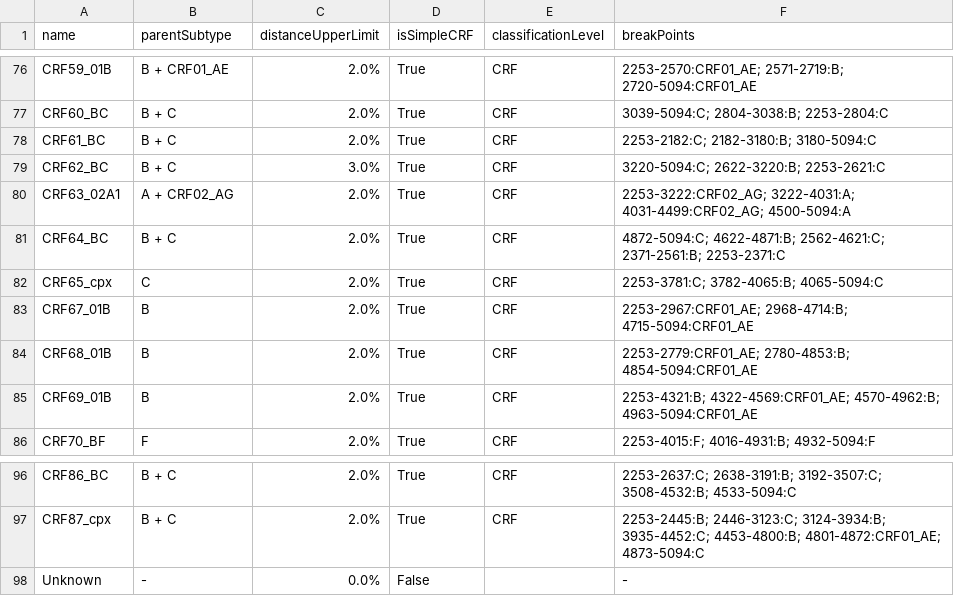
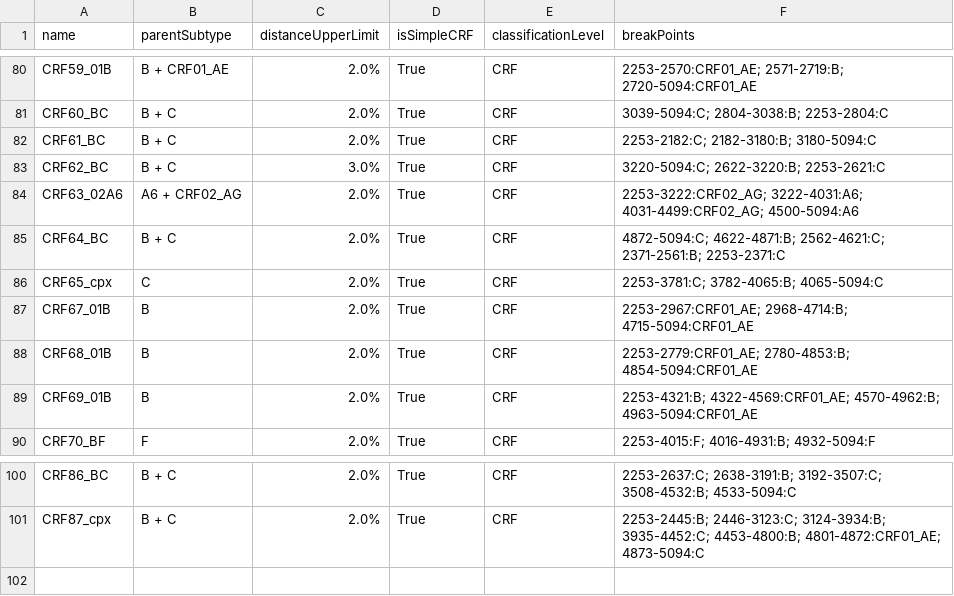
Before and after one commit to hivdb/hivdb-cms, a TSV file: downloads/hiv-genotyper/genotype-properties.tsv, drawn as a sheet; only a part is shown, gaps mark what is left out; the diff covers the shown part only.

```diff
--- a/downloads/hiv-genotyper/genotype-properties.tsv
+++ b/downloads/hiv-genotyper/genotype-properties.tsv
@@ -79,3 +83,3 @@ CRF61_BC	B + C	2.0%	True	CRF	2253-2182:C; 2182-3180:B; 3180-5094:C
 CRF62_BC	B + C	3.0%	True	CRF	3220-5094:C; 2622-3220:B; 2253-2621:C
-CRF63_02A1	A + CRF02_AG	2.0%	True	CRF	2253-3222:CRF02_AG; 3222-4031:A; 4031-4499:CRF02_AG; 4500-5094:A
+CRF63_02A6	A6 + CRF02_AG	2.0%	True	CRF	2253-3222:CRF02_AG; 3222-4031:A6; 4031-4499:CRF02_AG; 4500-5094:A6
 CRF64_BC	B + C	2.0%	True	CRF	4872-5094:C; 4622-4871:B; 2562-4621:C; 2371-2561:B; 2253-2371:C
@@ -97,2 +101 @@ CRF86_BC	B + C	2.0%	True	CRF	2253-2637:C; 2638-3191:B; 3192-3507:C; 3508-4532:B;
 CRF87_cpx	B + C	2.0%	True	CRF	2253-2445:B; 2446-3123:C; 3124-3934:B; 3935-4452:C; 4453-4800:B; 4801-4872:CRF01_AE; 4873-5094:C
-Unknown	-	0.0%	False		-
```
Also changed, not shown: 5 added rows, 2 removed rows and 28 edited cells elsewhere in this file, 3 other files.
